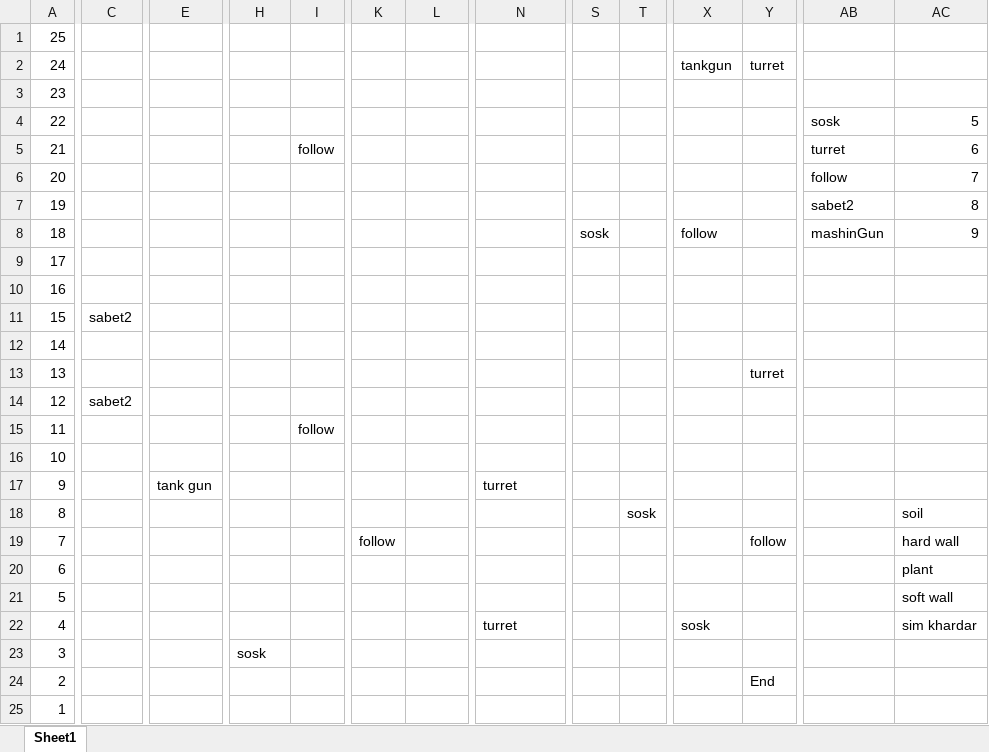
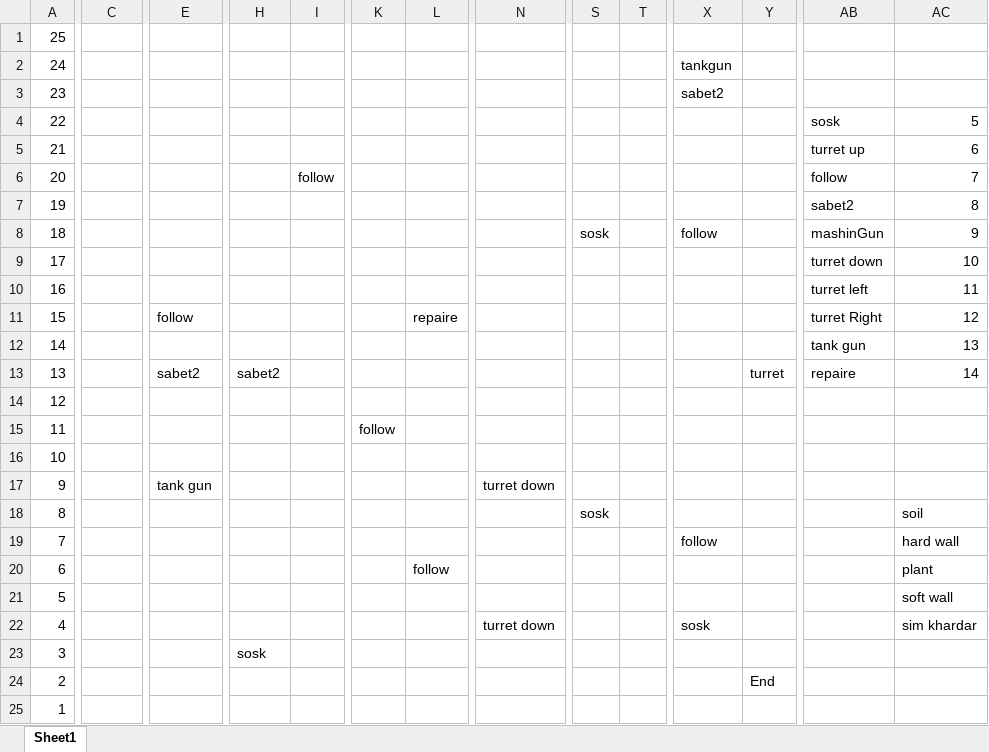
Before and after one commit to mhstk/NormalTank, an Excel workbook: Map.xlsx, sheet Sheet1, drawn as a sheet; only a part is shown, gaps mark what is left out; values as stored, in another font and other column widths than the file's, no cell formats; the diff names each change by its address in the sheet, - before the commit and + after, or states it on an @@ line.

```diff
--- a/Map.xlsx (sheet Sheet1)
+++ b/Map.xlsx (sheet Sheet1)
-Y2: turret
+Y2: (empty)
-X3 (tankgun): (empty)
+X3 (tankgun): sabet2
-I5: follow
+I5: (empty)
-AB5: turret
+AB5: turret up
-I6: (empty)
+I6: follow
-AB9: (empty)
+AB9: turret down
-AC9: (empty)
+AC9: 10
-AB10: (empty)
+AB10: turret left
-AC10: (empty)
+AC10: 11
-C11: sabet2
+C11: (empty)
-E11: (empty)
+E11: follow
-L11: (empty)
+L11: repaire
-AB11: (empty)
+AB11: turret Right
-AC11: (empty)
+AC11: 12
-AB12: (empty)
+AB12: tank gun
-AC12: (empty)
+AC12: 13
-E13: (empty)
+E13: sabet2
-H13: (empty)
+H13: sabet2
-AB13: (empty)
+AB13: repaire
-AC13: (empty)
+AC13: 14
-C14: sabet2
+C14: (empty)
-I15: follow
+I15: (empty)
-K15: (empty)
+K15: follow
-N17: turret
+N17: turret down
-S18: (empty)
+S18: sosk
-T18: sosk
+T18: (empty)
-K19: follow
+K19: (empty)
-X19 (tankgun): (empty)
+X19 (tankgun): follow
-Y19: follow
+Y19: (empty)
-L20: (empty)
+L20: follow
-N22: turret
+N22: turret down
```
Also changed, not shown: cell formats, 24 other files.
